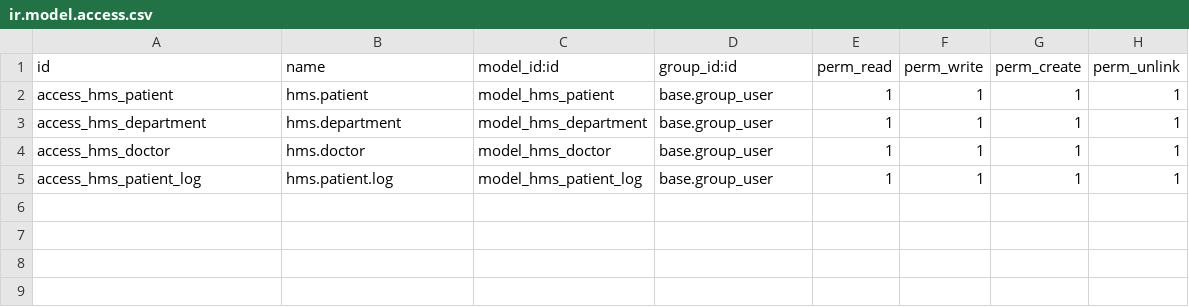
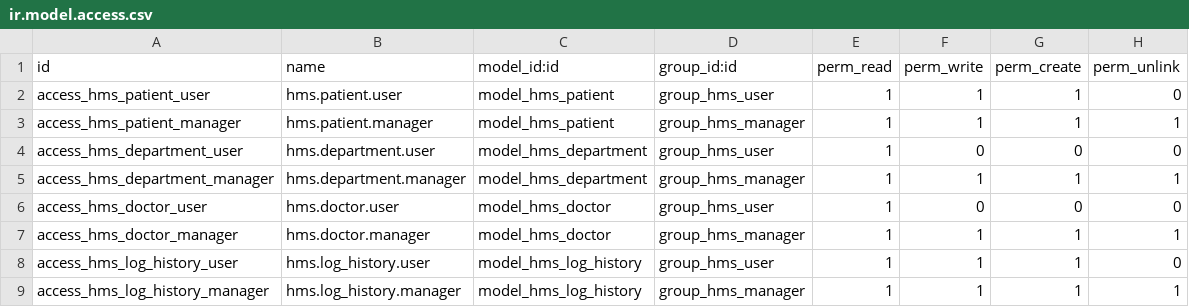
Before and after one commit to ghonim0007/HMS-Odoo-17-Module-, a CSV file: security/ir.model.access.csv, drawn as a sheet.

```diff
--- a/security/ir.model.access.csv
+++ b/security/ir.model.access.csv
@@ -1,5 +1,9 @@
 id,name,model_id:id,group_id:id,perm_read,perm_write,perm_create,perm_unlink
-access_hms_patient,hms.patient,model_hms_patient,base.group_user,1,1,1,1
-access_hms_department,hms.department,model_hms_department,base.group_user,1,1,1,1
-access_hms_doctor,hms.doctor,model_hms_doctor,base.group_user,1,1,1,1
-access_hms_patient_log,hms.patient.log,model_hms_patient_log,base.group_user,1,1,1,1
+access_hms_patient_user,hms.patient.user,model_hms_patient,group_hms_user,1,1,1,0
+access_hms_patient_manager,hms.patient.manager,model_hms_patient,group_hms_manager,1,1,1,1
+access_hms_department_user,hms.department.user,model_hms_department,group_hms_user,1,0,0,0
+access_hms_department_manager,hms.department.manager,model_hms_department,group_hms_manager,1,1,1,1
+access_hms_doctor_user,hms.doctor.user,model_hms_doctor,group_hms_user,1,0,0,0
+access_hms_doctor_manager,hms.doctor.manager,model_hms_doctor,group_hms_manager,1,1,1,1
+access_hms_log_history_user,hms.log_history.user,model_hms_log_history,group_hms_user,1,1,1,0
+access_hms_log_history_manager,hms.log_history.manager,model_hms_log_history,group_hms_manager,1,1,1,1
```
Also changed, not shown: 7 other files.
